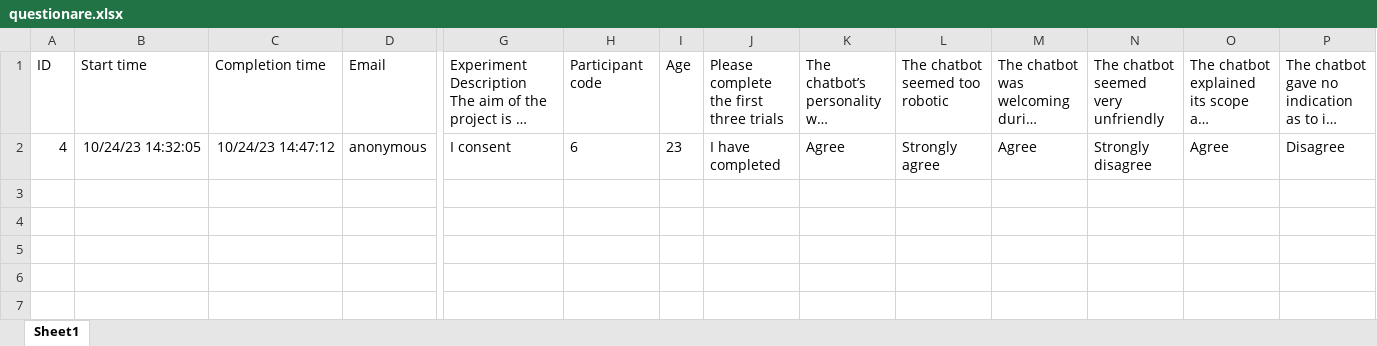
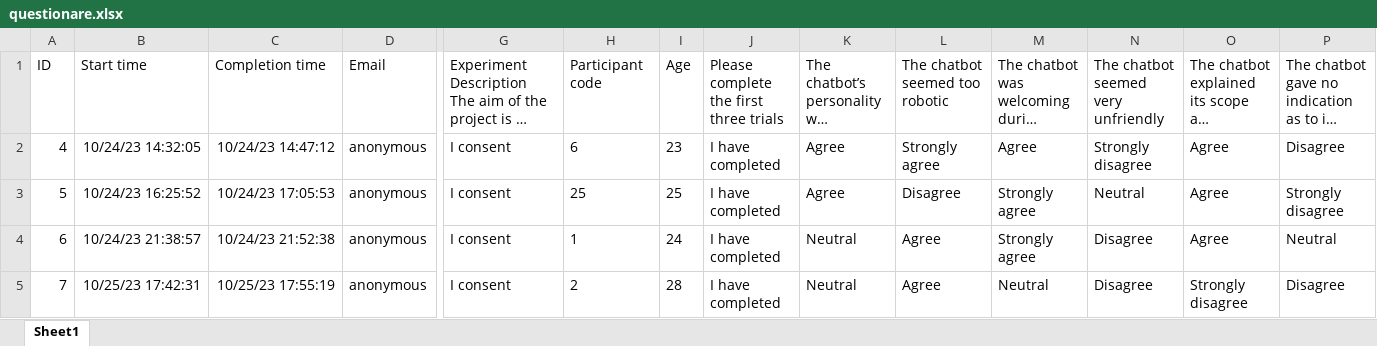
Before and after one commit to annebelleo/MAIR-group12, an Excel workbook: res/user_data/questionare.xlsx, sheet Sheet1, drawn as a sheet; only a part is shown, gaps mark what is left out; long unchanged cells end in …; values as stored, in another font and other column widths than the file's, no borders; table styles not drawn; rows hold the shown columns only; the diff names each change by its address in the sheet, - before the commit and + after, or states it on an @@ line.

Commit message:
added some data

```diff
--- a/res/user_data/questionare.xlsx (sheet Sheet1)
+++ b/res/user_data/questionare.xlsx (sheet Sheet1)
+row 3: 5 | 10/24/23 16:25:52 | 10/24/23 17:05:53 | anonymous | I consent | 25 | 25 | I have completed | Agree | Disagree | Strongly agree | Neutral | Agree | Strongly disagree
+row 4: 6 | 10/24/23 21:38:57 | 10/24/23 21:52:38 | anonymous | I consent | 1 | 24 | I have completed | Neutral | Agree | Strongly agree | Disagree | Agree | Neutral
+row 5: 7 | 10/25/23 17:42:31 | 10/25/23 17:55:19 | anonymous | I consent | 2 | 28 | I have completed | Neutral | Agree | Neutral | Disagree | Strongly disagree | Disagree
```
Also changed, not shown: 14 other files.
